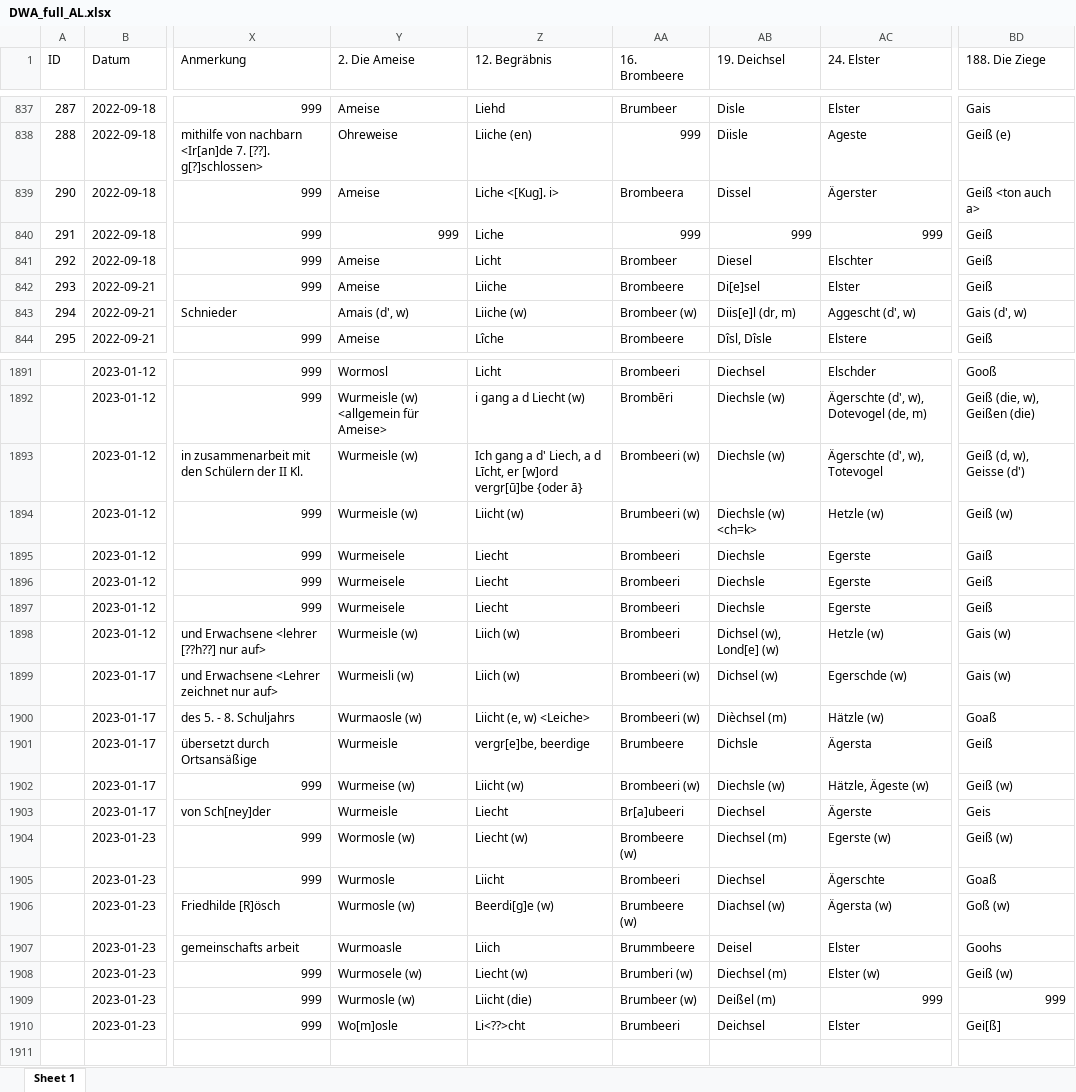
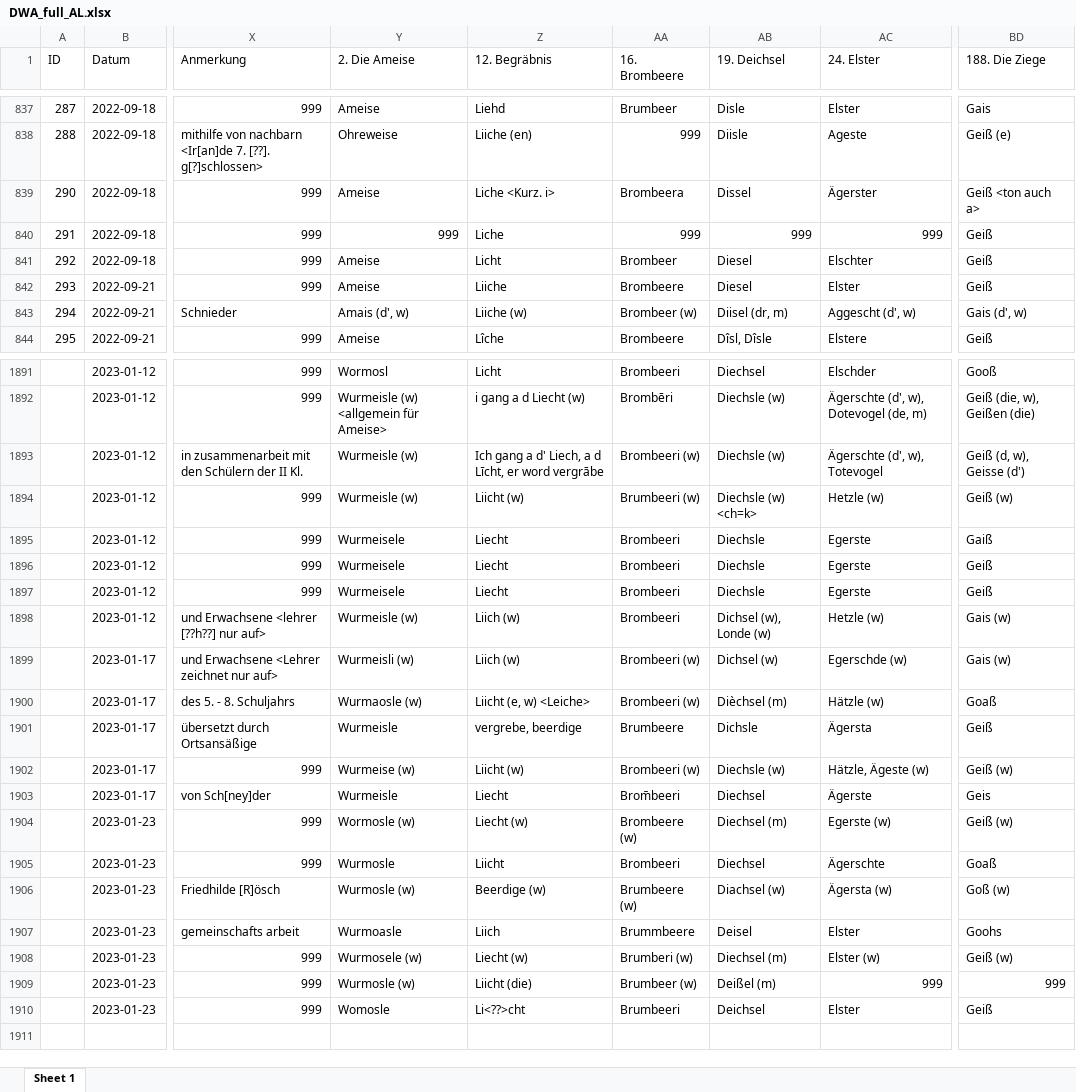
Before and after one commit to SchoenbergA/DWA, an Excel workbook: Data/DWA_full_AL.xlsx, sheet Sheet 1, drawn as a sheet; only a part is shown, gaps mark what is left out; values as stored, in another font and other column widths than the file's, no cell formats; the diff covers the shown part only; the diff names each change by its address in the sheet, - before the commit and + after, or states it on an @@ line.

```diff
--- a/Data/DWA_full_AL.xlsx (sheet Sheet 1)
+++ b/Data/DWA_full_AL.xlsx (sheet Sheet 1)
-Z839 (12. Begräbnis): Liche <[Kug]. i>
+Z839 (12. Begräbnis): Liche <Kurz. i>
-AB842 (19. Deichsel): Di[e]sel
+AB842 (19. Deichsel): Diesel
-AB843 (19. Deichsel): Diis[e]l (dr, m)
+AB843 (19. Deichsel): Diisel (dr, m)
-Z1893 (12. Begräbnis): …Līcht, er [w]ord vergr[ū]be {oder ā}
+Z1893 (12. Begräbnis): …Līcht, er word vergrābe
-AB1898 (19. Deichsel): Dichsel (w), Lond[e] (w)
+AB1898 (19. Deichsel): Dichsel (w), Londe (w)
-Z1901 (12. Begräbnis): vergr[e]be, beerdige
+Z1901 (12. Begräbnis): vergrebe, beerdige
-AA1903 (16. Brombeere): Br[a]ubeeri
+AA1903 (16. Brombeere): Brom̄beeri
-Z1906 (12. Begräbnis): Beerdi[g]e (w)
+Z1906 (12. Begräbnis): Beerdige (w)
-Y1910 (2. Die Ameise): Wo[m]osle
+Y1910 (2. Die Ameise): Womosle
-BD1910 (188. Die Ziege): Gei[ß]
+BD1910 (188. Die Ziege): Geiß
```
Also changed, not shown: 58 edited cells elsewhere in this sheet, cell formats, 1 other file.
